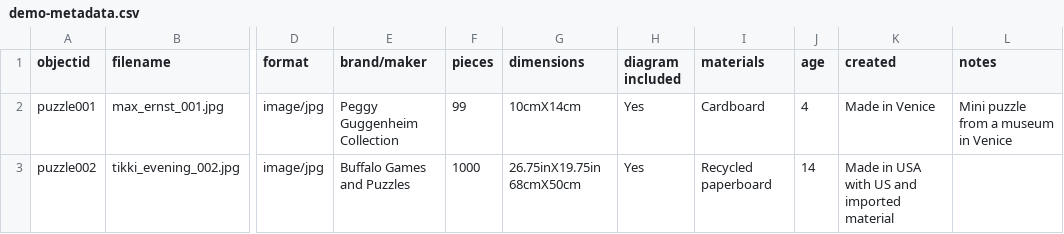
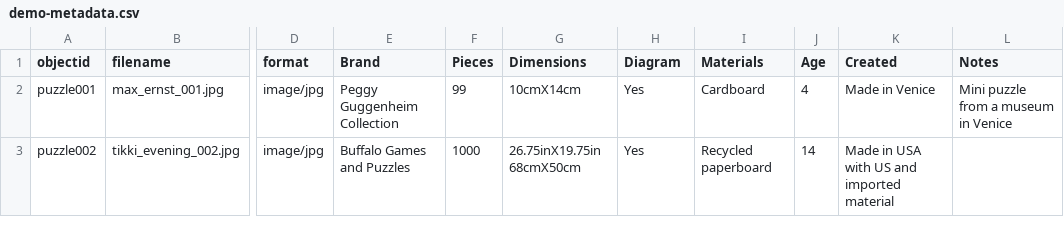
Before and after one commit to Aeppers1/Puzzle-Swap-Collection, a CSV file: _data/demo-metadata.csv, drawn as a sheet; only a part is shown, gaps mark what is left out; the diff names each change by its address in the sheet, - before the commit and + after, or states it on an @@ line.

Commit message:
update demo-metadata.csv

```diff
--- a/_data/demo-metadata.csv
+++ b/_data/demo-metadata.csv
-E1: brand/maker
+E1: Brand
-F1: pieces
+F1: Pieces
-G1: dimensions
+G1: Dimensions
-H1: diagram included
+H1: Diagram
-I1: materials
+I1: Materials
-J1: age
+J1: Age
-K1: created
+K1: Created
-L1: notes
+L1: Notes
```
